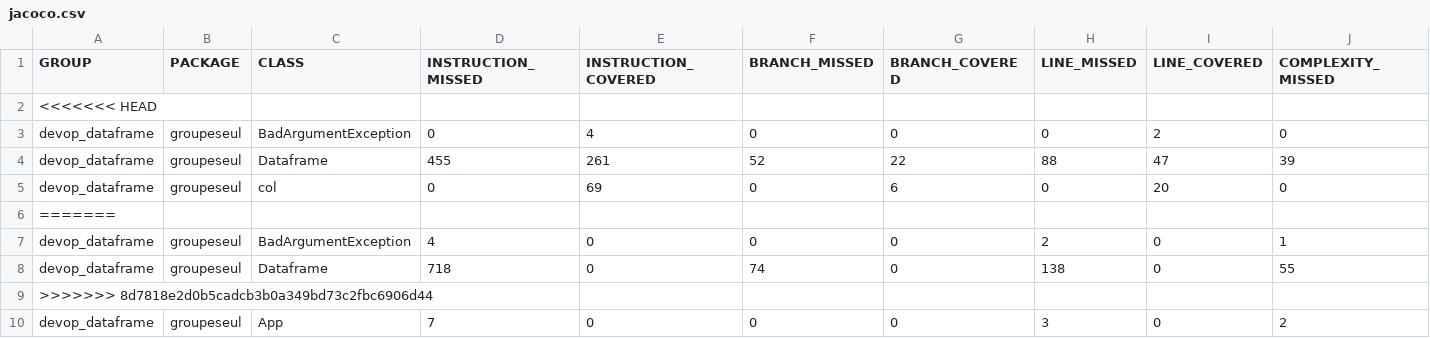
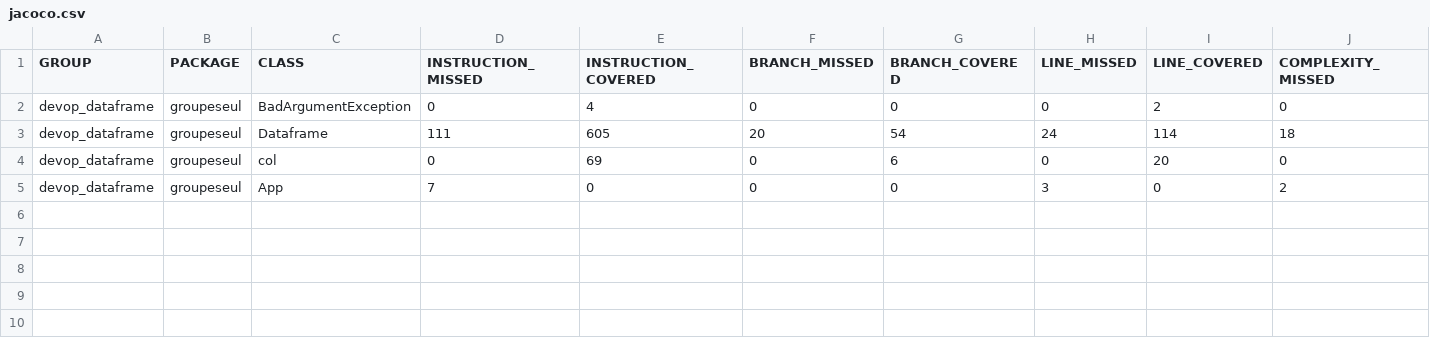
Before and after one commit to hacenesuper/devop_project, a CSV file: devop_dataframe/target/site/jacoco/jacoco.csv, drawn as a sheet; only a part is shown; removed rows and columns are numbered as before the commit, all else as after; rows hold the shown columns only; the diff names each change by its address in the sheet, - before the commit and + after, or states it on an @@ line.

```diff
--- a/devop_dataframe/target/site/jacoco/jacoco.csv
+++ b/devop_dataframe/target/site/jacoco/jacoco.csv
-row 2: <<<<<<< HEAD
-row 4: devop_dataframe | groupeseul | Dataframe | 455 | 261 | 52 | 22 | 88 | 47 | 39
+row 3: devop_dataframe | groupeseul | Dataframe | 111 | 605 | 20 | 54 | 24 | 114 | 18
-row 6: =======
-row 7: devop_dataframe | groupeseul | BadArgumentException | 4 | 0 | 0 | 0 | 2 | 0 | 1
-row 8: devop_dataframe | groupeseul | Dataframe | 718 | 0 | 74 | 0 | 138 | 0 | 55
-row 9: >>>>>>> 8d7818e2d0b5cadcb3b0a349bd73c2fbc6906d44
```
Also changed, not shown: 29 other files.
